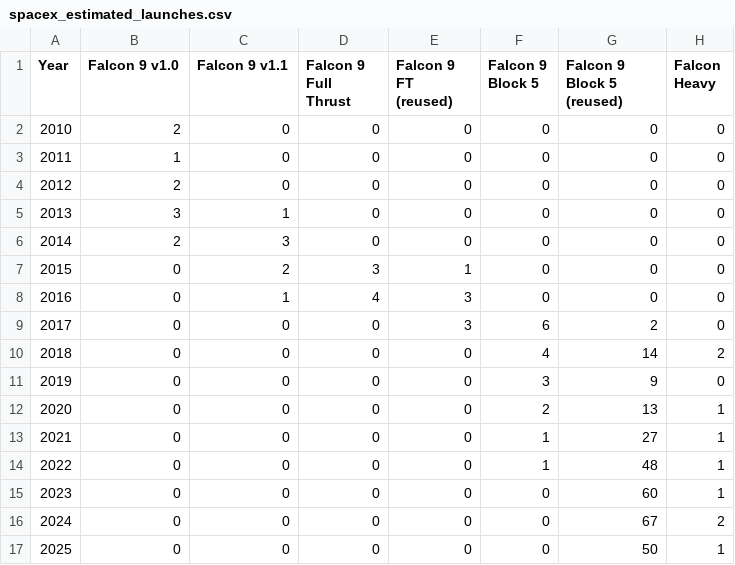
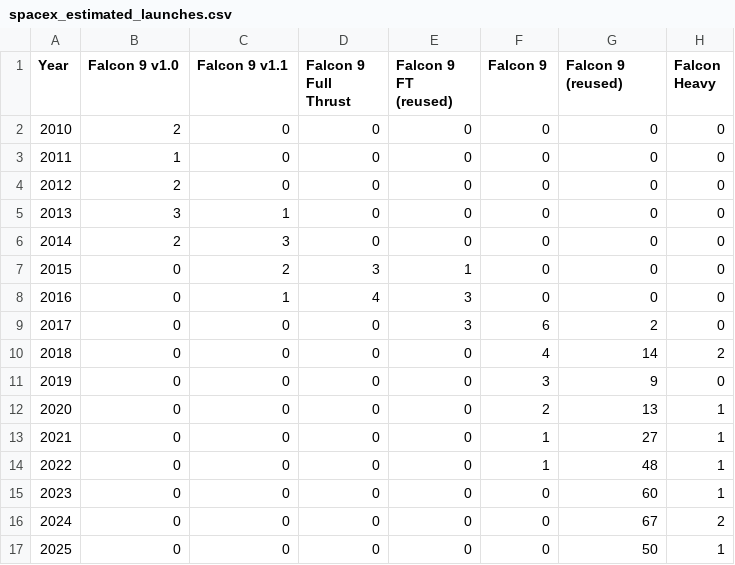
Before and after one commit to fredjnam/spacedebris, a CSV file: spacex_estimated_launches.csv, drawn as a sheet.

Commit message:
added linechart, shifted orders, and planned launches

```diff
--- a/spacex_estimated_launches.csv
+++ b/spacex_estimated_launches.csv
@@ -1,2 +1,2 @@
-Year,Falcon 9 v1.0,Falcon 9 v1.1,Falcon 9 Full Thrust,Falcon 9 FT (reused),Falcon 9 Block 5,Falcon 9 Block 5 (reused),Falcon Heavy
+Year,Falcon 9 v1.0,Falcon 9 v1.1,Falcon 9 Full Thrust,Falcon 9 FT (reused),Falcon 9,Falcon 9 (reused),Falcon Heavy
 2010,2,0,0,0,0,0,0
```
Also changed, not shown: 7 other files.
